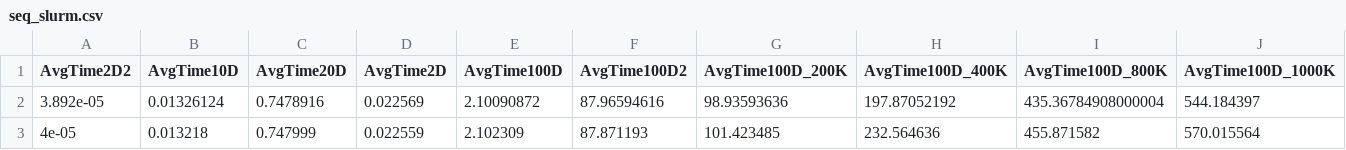
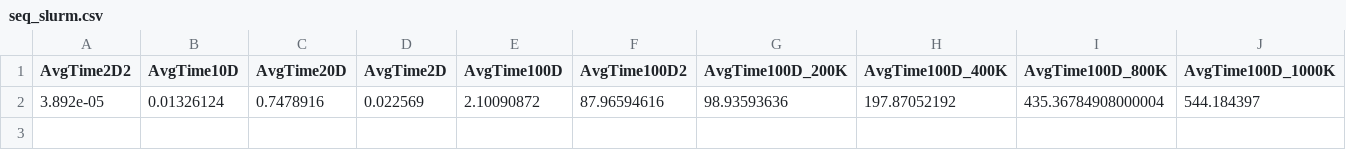
Before and after one commit to ironmask2003/KMEANS_multicore, a CSV file: test_csv/slurm/seq_slurm.csv, drawn as a sheet.

```diff
--- a/test_csv/slurm/seq_slurm.csv
+++ b/test_csv/slurm/seq_slurm.csv
@@ -2,2 +2 @@ AvgTime2D2, AvgTime10D, AvgTime20D, AvgTime2D, AvgTime100D, AvgTime100D2, AvgTim
 3.892e-05, 0.01326124, 0.7478916, 0.022569, 2.10090872, 87.96594616, 98.93593636, 197.87052192, 435.36784908000004, 544.184397
-4e-05, 0.013218, 0.747999, 0.022559, 2.102309, 87.871193, 101.423485, 232.564636, 455.871582, 570.015564
```
Also changed, not shown: 6 other files.
